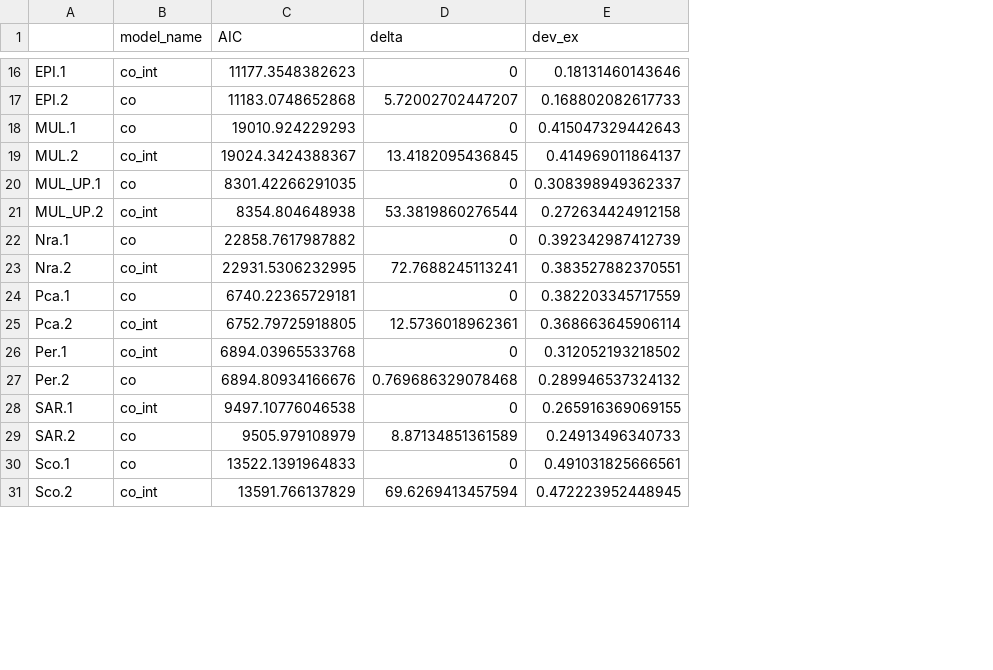
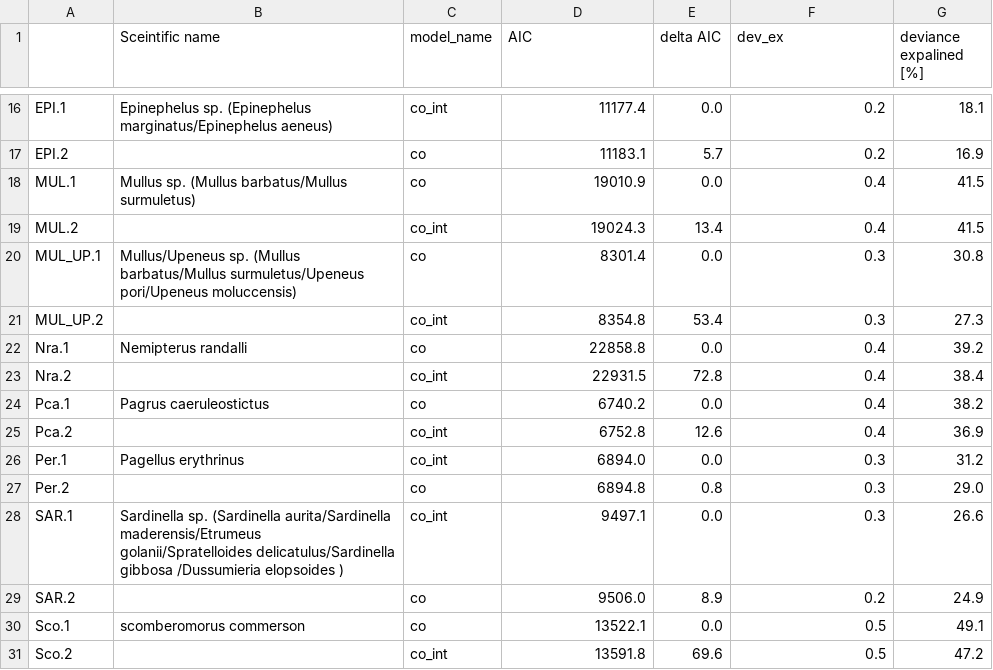
Before and after one commit to dvoralow/Journal, a CSV file: prosseced data/aic_species.CSV, drawn as a sheet; only a part is shown, gaps mark what is left out; removed rows and columns are numbered as before the commit, all else as after; the diff covers the shown part only; the diff names each change by its address in the sheet, - before the commit and + after, or states it on an @@ line.

```diff
--- a/prosseced data/aic_species.CSV
+++ b/prosseced data/aic_species.CSV
+column B (Sceintific name), rows 16-30: Epinephelus sp. (Epinephelus marginatus/Epinephelus aeneus) |  | Mullus sp. (Mullus barbatus/Mullus surmuletus) |  | Mullus/Upeneus sp. (Mullus barbatus/Mullus surmuletus/Upeneus pori/Upeneus moluccensis) |  | Nemipterus randalli |  | Pagrus caeruleostictus |  | Pagellus erythrinus |  | Sardinella sp. (Sardinella aurita/Sardinella maderensis/Etrumeus golanii/Spratelloides delicatulus/Sardinella gibbosa /Dussumieria elopsoides ) |  | scomberomorus commerson
-column D (delta), rows 16-31: 0 | 5.72002702447207 | 0 | 13.4182095436845 | 0 | 53.3819860276544 | 0 | 72.7688245113241 | 0 | 12.5736018962361 | 0 | 0.769686329078468 | 0 | 8.87134851361589 | 0 | 69.6269413457594
+column E (delta AIC), rows 16-31: 0.0 | 5.7 | 0.0 | 13.4 | 0.0 | 53.4 | 0.0 | 72.8 | 0.0 | 12.6 | 0.0 | 0.8 | 0.0 | 8.9 | 0.0 | 69.6
+column G (deviance expalined [%]), rows 16-31: 18.1 | 16.9 | 41.5 | 41.5 | 30.8 | 27.3 | 39.2 | 38.4 | 38.2 | 36.9 | 31.2 | 29.0 | 26.6 | 24.9 | 49.1 | 47.2
-D16 (AIC): 11177.3548382623
+D16 (AIC): 11177.4
-F16 (dev_ex): 0.18131460143646
+F16 (dev_ex): 0.2
-D17 (AIC): 11183.0748652868
+D17 (AIC): 11183.1
-F17 (dev_ex): 0.168802082617733
+F17 (dev_ex): 0.2
-D18 (AIC): 19010.924229293
+D18 (AIC): 19010.9
-F18 (dev_ex): 0.415047329442643
+F18 (dev_ex): 0.4
-D19 (AIC): 19024.3424388367
+D19 (AIC): 19024.3
-F19 (dev_ex): 0.414969011864137
+F19 (dev_ex): 0.4
-D20 (AIC): 8301.42266291035
+D20 (AIC): 8301.4
-F20 (dev_ex): 0.308398949362337
+F20 (dev_ex): 0.3
-D21 (AIC): 8354.804648938
+D21 (AIC): 8354.8
-F21 (dev_ex): 0.272634424912158
+F21 (dev_ex): 0.3
-D22 (AIC): 22858.7617987882
+D22 (AIC): 22858.8
-F22 (dev_ex): 0.392342987412739
+F22 (dev_ex): 0.4
-D23 (AIC): 22931.5306232995
+D23 (AIC): 22931.5
-F23 (dev_ex): 0.383527882370551
+F23 (dev_ex): 0.4
-D24 (AIC): 6740.22365729181
+D24 (AIC): 6740.2
-F24 (dev_ex): 0.382203345717559
+F24 (dev_ex): 0.4
-D25 (AIC): 6752.79725918805
+D25 (AIC): 6752.8
-F25 (dev_ex): 0.368663645906114
+F25 (dev_ex): 0.4
-D26 (AIC): 6894.03965533768
+D26 (AIC): 6894.0
-F26 (dev_ex): 0.312052193218502
+F26 (dev_ex): 0.3
-D27 (AIC): 6894.80934166676
+D27 (AIC): 6894.8
-F27 (dev_ex): 0.289946537324132
+F27 (dev_ex): 0.3
-D28 (AIC): 9497.10776046538
+D28 (AIC): 9497.1
-F28 (dev_ex): 0.265916369069155
+F28 (dev_ex): 0.3
-D29 (AIC): 9505.979108979
+D29 (AIC): 9506.0
-F29 (dev_ex): 0.24913496340733
+F29 (dev_ex): 0.2
-D30 (AIC): 13522.1391964833
+D30 (AIC): 13522.1
-F30 (dev_ex): 0.491031825666561
+F30 (dev_ex): 0.5
-D31 (AIC): 13591.766137829
+D31 (AIC): 13591.8
-F31 (dev_ex): 0.472223952448945
+F31 (dev_ex): 0.5
```
Also changed, not shown: 60 edited cells elsewhere in this file, prosseced data/aic_bsize.CSV, prosseced data/aic_catch_bam.CSV, 3 other files.
